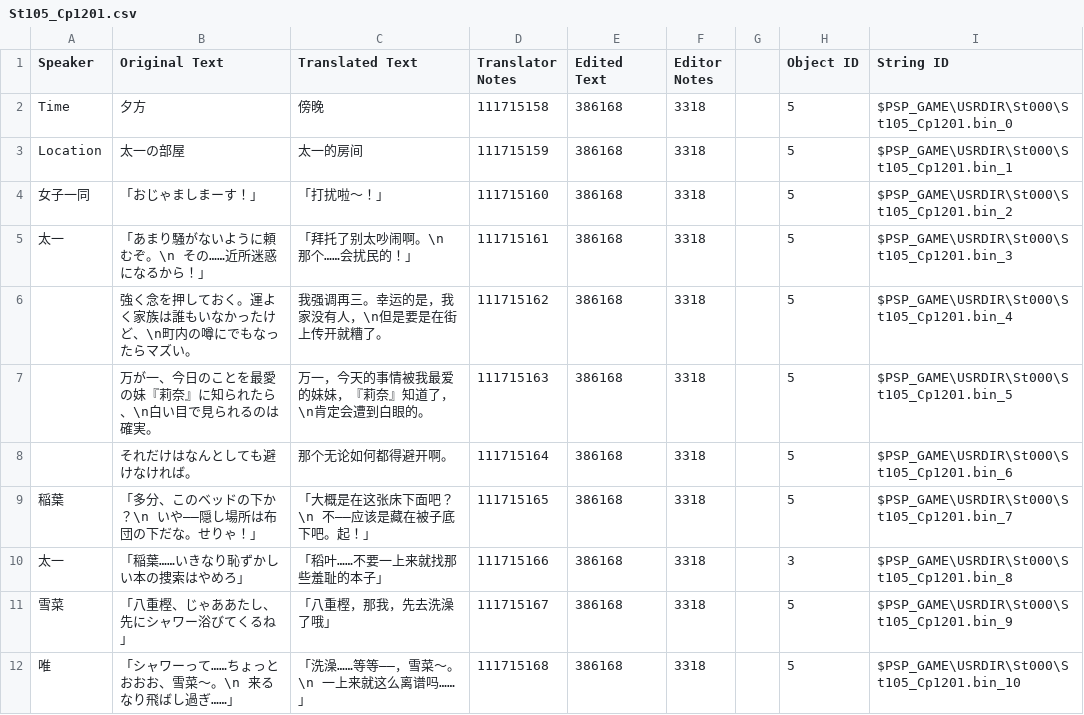
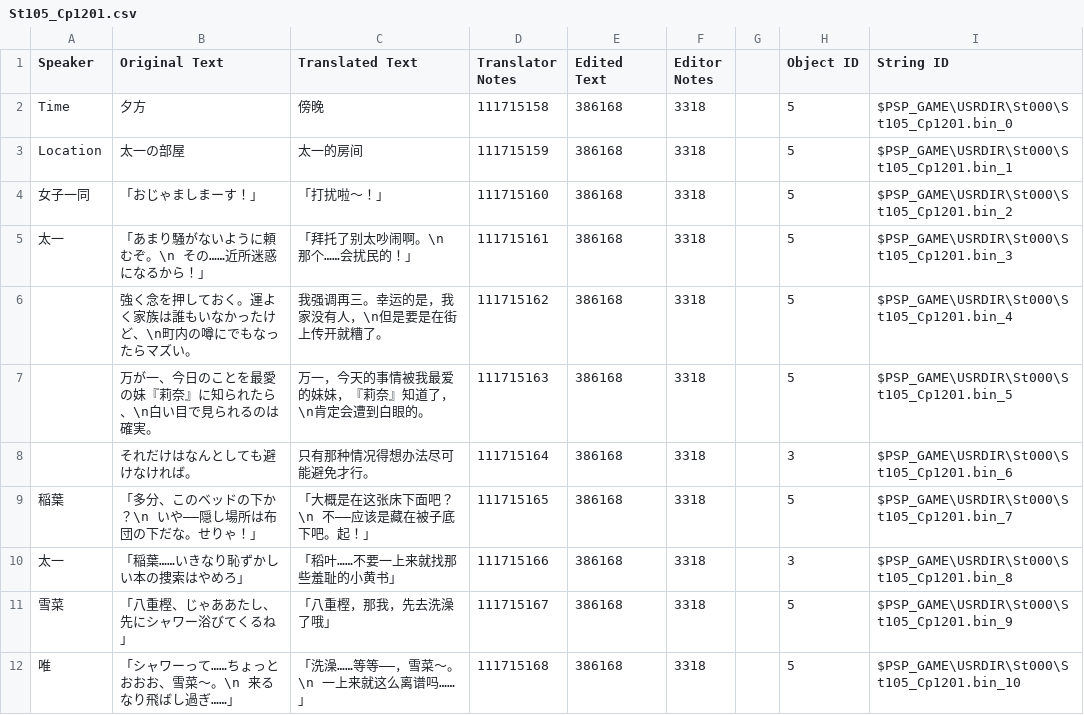
Before and after one commit to kotori-bbt/kkrcyrCN, a CSV file: csv/St105_Cp1201.csv, drawn as a sheet; only a part is shown; the diff covers the shown part only.

```diff
--- a/csv/St105_Cp1201.csv
+++ b/csv/St105_Cp1201.csv
@@ -7,5 +7,5 @@ Location,太一の部屋,太一的房间,111715159,386168,3318,,5,$PSP_GAME\USRD
 ,万が一、今日のことを最愛の妹『莉奈』に知られたら、\n白い目で見られるのは確実。,万一，今天的事情被我最爱的妹妹，『莉奈』知道了，\n肯定会遭到白眼的。,111715163,386168,3318,,5,$PSP_GAME\USRDIR\St000\St105_Cp1201.bin_5
-,それだけはなんとしても避けなければ。,那个无论如何都得避开啊。,111715164,386168,3318,,5,$PSP_GAME\USRDIR\St000\St105_Cp1201.bin_6
+,それだけはなんとしても避けなければ。,只有那种情况得想办法尽可能避免才行。,111715164,386168,3318,,3,$PSP_GAME\USRDIR\St000\St105_Cp1201.bin_6
 稲葉,「多分、このベッドの下か？\n　いや――隠し場所は布団の下だな。せりゃ！」,「大概是在这张床下面吧？\n　不——应该是藏在被子底下吧。起！」,111715165,386168,3318,,5,$PSP_GAME\USRDIR\St000\St105_Cp1201.bin_7
-太一,「稲葉……いきなり恥ずかしい本の捜索はやめろ」,「稻叶……不要一上来就找那些羞耻的本子」,111715166,386168,3318,,3,$PSP_GAME\USRDIR\St000\St105_Cp1201.bin_8
+太一,「稲葉……いきなり恥ずかしい本の捜索はやめろ」,「稻叶……不要一上来就找那些羞耻的小黄书」,111715166,386168,3318,,3,$PSP_GAME\USRDIR\St000\St105_Cp1201.bin_8
 雪菜,「八重樫、じゃああたし、先にシャワー浴びてくるね」,「八重樫，那我，先去洗澡了哦」,111715167,386168,3318,,5,$PSP_GAME\USRDIR\St000\St105_Cp1201.bin_9
```
Also changed, not shown: 9 edited cells elsewhere in this file, csv/St000_Cp0101.csv, csv/St000_Cp0401.csv, 33 other files.
